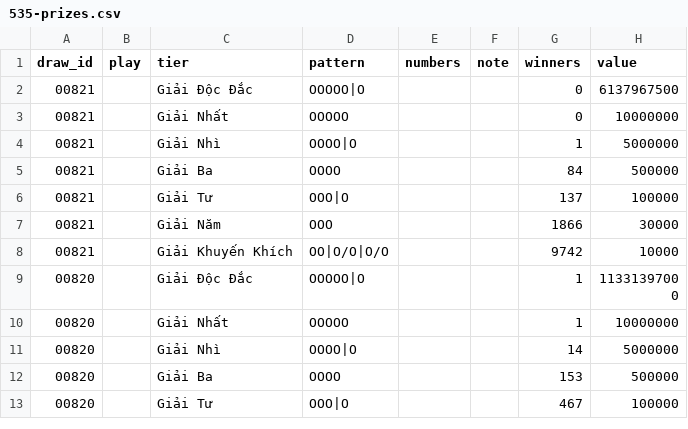
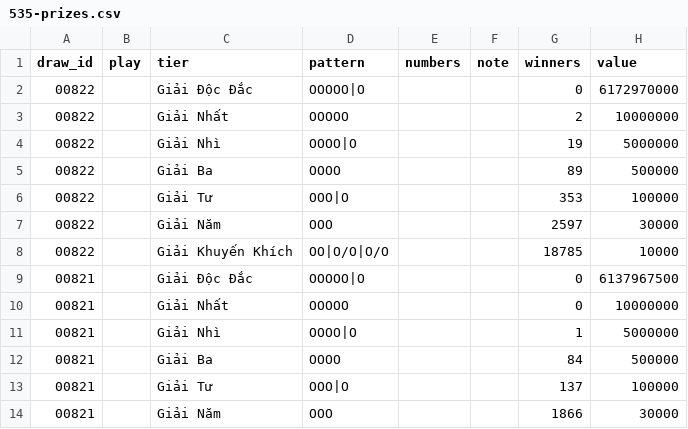
Before and after one commit to VuDucManh3012/vietlott-stats, a CSV file: data/535-prizes.csv, drawn as a sheet; only a part is shown; the shorter side is filled out with more unchanged rows; the diff names each change by its address in the sheet, - before the commit and + after, or states it on an @@ line.

```diff
--- a/data/535-prizes.csv
+++ b/data/535-prizes.csv
+row 2: 00822 |  | Giải Độc Đắc | OOOOO|O |  |  | 0 | 6172970000
+row 3: 00822 |  | Giải Nhất | OOOOO |  |  | 2 | 10000000
+row 4: 00822 |  | Giải Nhì | OOOO|O |  |  | 19 | 5000000
+row 5: 00822 |  | Giải Ba | OOOO |  |  | 89 | 500000
+row 6: 00822 |  | Giải Tư | OOO|O |  |  | 353 | 100000
+row 7: 00822 |  | Giải Năm | OOO |  |  | 2597 | 30000
+row 8: 00822 |  | Giải Khuyến Khích | OO|O/O|O/O |  |  | 18785 | 10000
```
Also changed, not shown: data/535.csv, data/655-prizes.csv, 3 other files.
